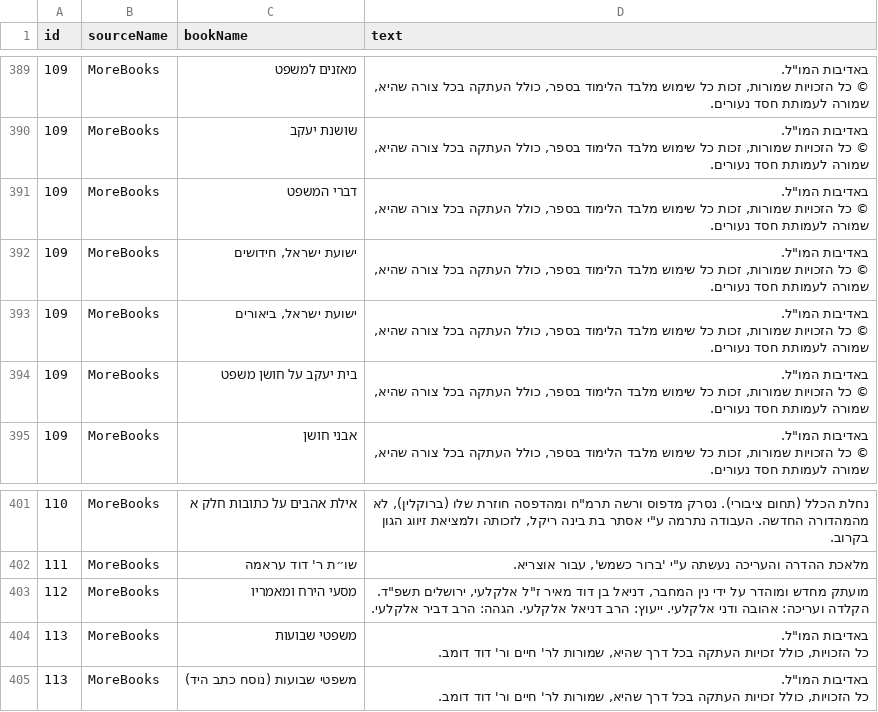
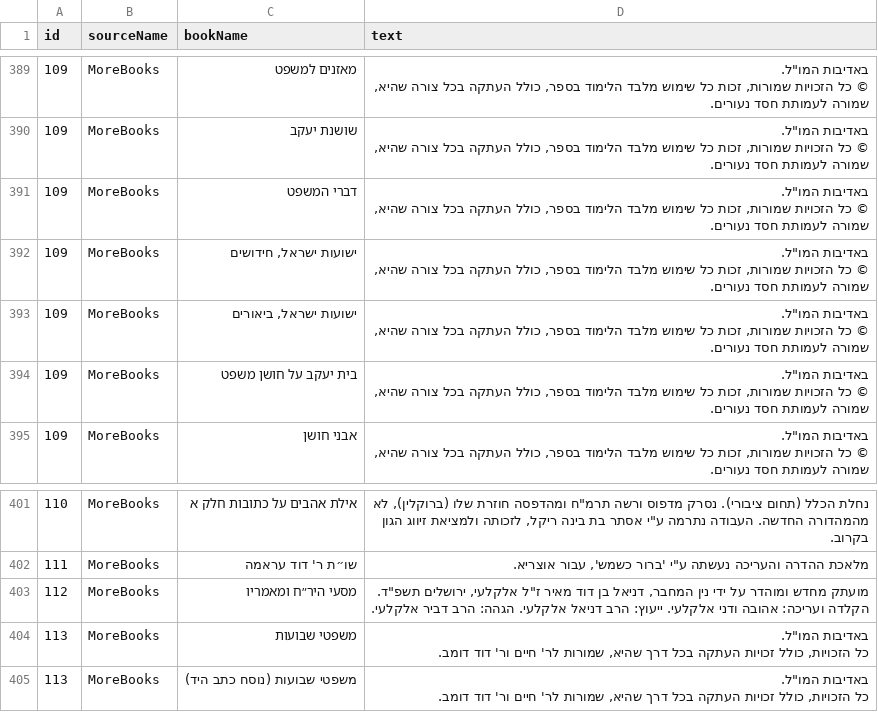
Before and after one commit to Otzaria/otzaria-library, a CSV file: ForDB/book_banners.csv, drawn as a sheet; only a part is shown, gaps mark what is left out; the diff names each change by its address in the sheet, - before the commit and + after, or states it on an @@ line.

```diff
--- a/ForDB/book_banners.csv
+++ b/ForDB/book_banners.csv
-C392 (bookName): ישועת ישראל, חידושים
+C392 (bookName): ישועות ישראל, חידושים
-C393 (bookName): ישועת ישראל, ביאורים
+C393 (bookName): ישועות ישראל, ביאורים
-C403 (bookName): מסעי הירח ומאמריו
+C403 (bookName): מסעי היר״ח ומאמריו
```
Also changed, not shown: ForDB/book_info.csv, MoreBooks/ספרים/אוצריא/אודות התוכנה/SourcesBooks.csv, 13 other files.
